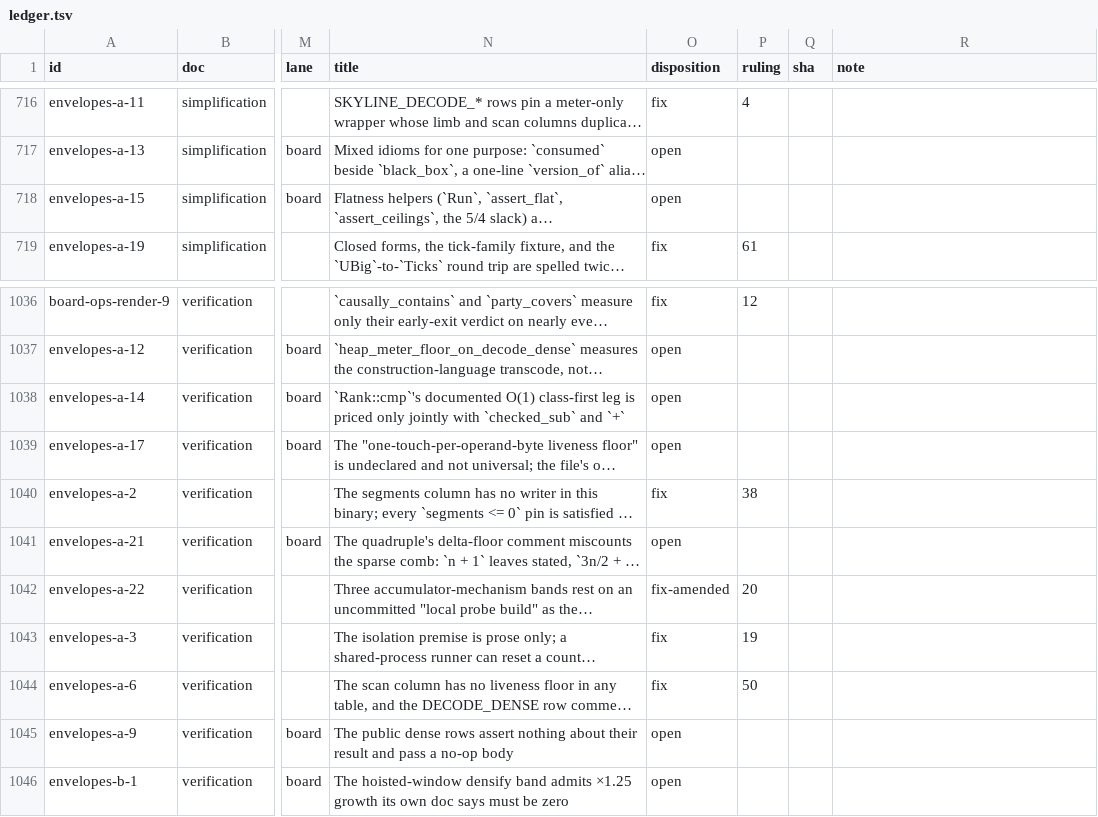
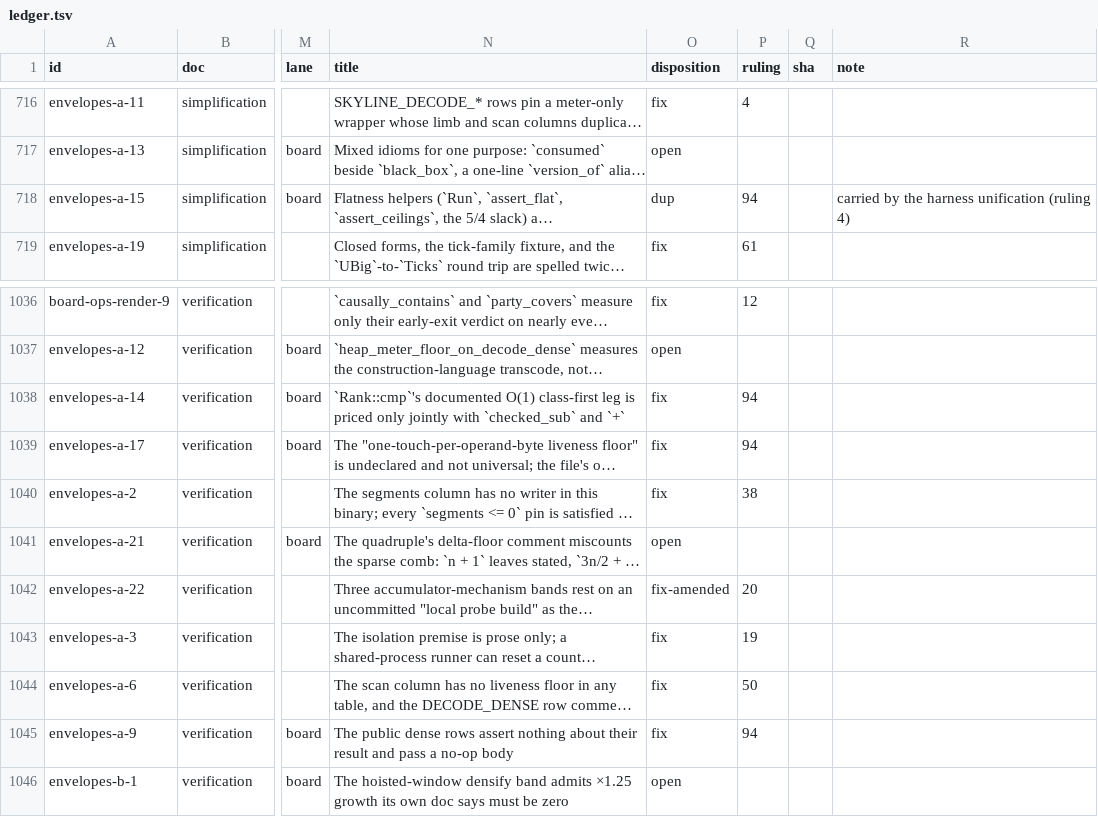
Before and after one commit to oxidecomputer/rumors, a TSV file: .agent-notes/2026-09-01-holistic-review-before/triage/ledger.tsv, drawn as a sheet; only a part is shown, gaps mark what is left out; long unchanged cells end in …; the diff names each change by its address in the sheet, - before the commit and + after, or states it on an @@ line.

Commit message:
Agent note: before triage ruling 94 (suanpan drops dashu; P6 harness mediums, first group)

```diff
--- a/.agent-notes/2026-09-01-holistic-review-before/triage/ledger.tsv
+++ b/.agent-notes/2026-09-01-holistic-review-before/triage/ledger.tsv
-O718 (disposition): open
+O718 (disposition): dup
-P718 (ruling): (empty)
+P718 (ruling): 94
-R718 (note): (empty)
+R718 (note): carried by the harness unification (ruling 4)
-O1038:O1039 (disposition): open
+O1038:O1039 (disposition): fix
-P1038:P1039 (ruling): (empty)
+P1038:P1039 (ruling): 94
-O1045 (disposition): open
+O1045 (disposition): fix
-P1045 (ruling): (empty)
+P1045 (ruling): 94
```
Also changed, not shown: 1 other file.
